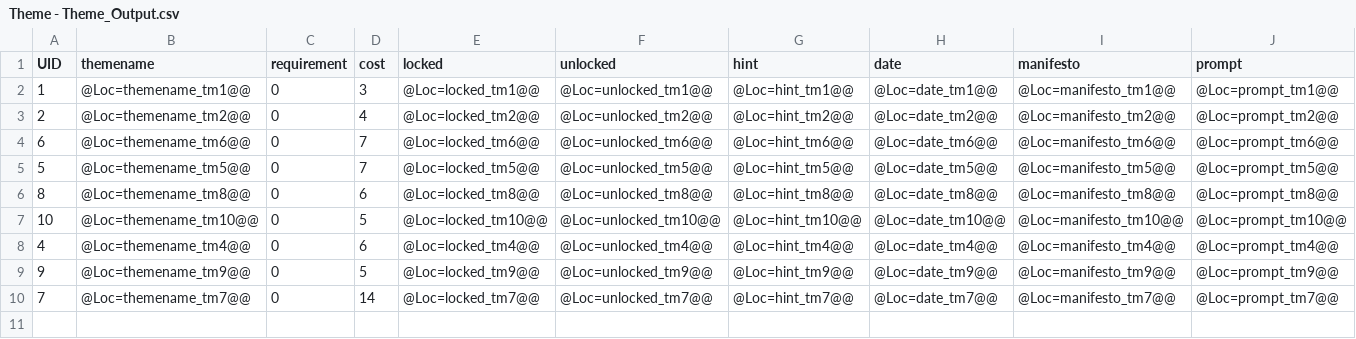
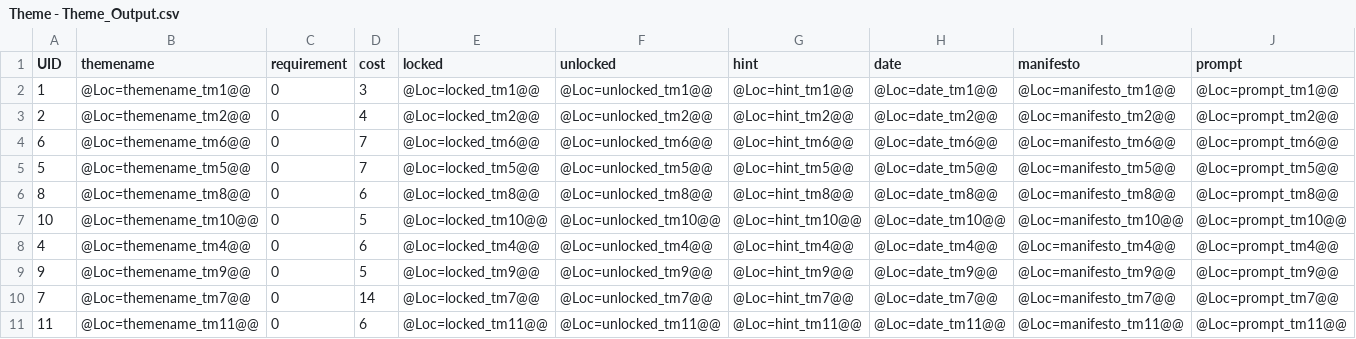
Before and after one commit to lqcatlas/NoE, a CSV file: Assets/Resources/csv/Theme - Theme_Output.csv, drawn as a sheet; the diff names each change by its address in the sheet, - before the commit and + after, or states it on an @@ line.

```diff
--- a/Assets/Resources/csv/Theme - Theme_Output.csv
+++ b/Assets/Resources/csv/Theme - Theme_Output.csv
+row 11: 11 | @Loc=themename_tm11@@ | 0 | 6 | @Loc=locked_tm11@@ | @Loc=unlocked_tm11@@ | @Loc=hint_tm11@@ | @Loc=date_tm11@@ | @Loc=manifesto_tm11@@ | @Loc=prompt_tm11@@
```
Also changed, not shown: Assets/Resources/csv/Level - Level_Output.csv, Assets/Resources/csv/Localization - Localization_Output.csv, 50 other files.
